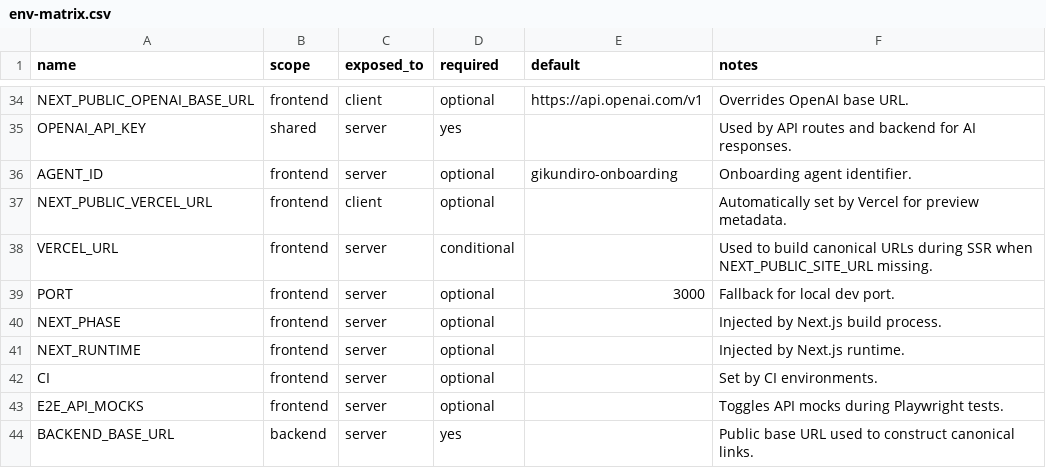
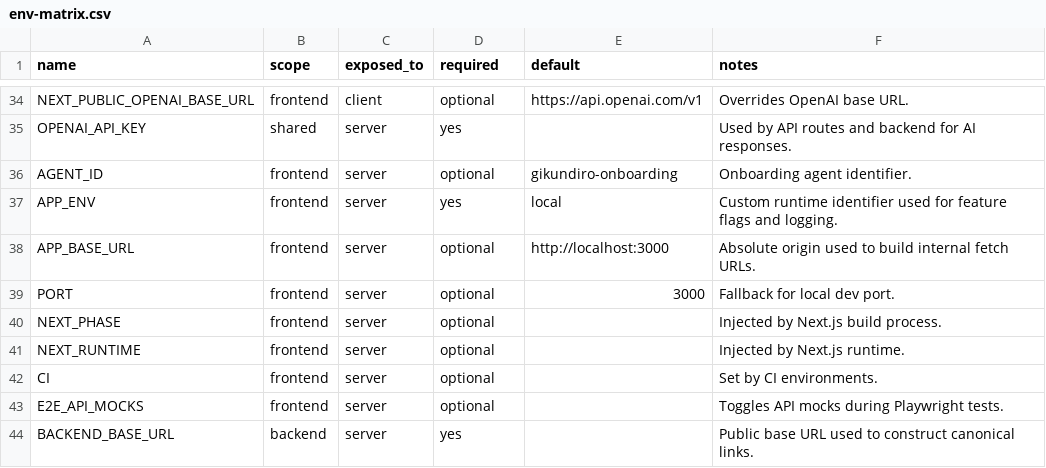
Before and after one commit to ikanisa/abareyo, a CSV file: audit/env-matrix.csv, drawn as a sheet; only a part is shown, gaps mark what is left out.

Commit message:
refactor: replace vercel env fallbacks with runtime config

```diff
--- a/audit/env-matrix.csv
+++ b/audit/env-matrix.csv
@@ -36,4 +36,4 @@ OPENAI_API_KEY,shared,server,yes,,Used by API routes and backend for AI response
 AGENT_ID,frontend,server,optional,"gikundiro-onboarding",Onboarding agent identifier.
-NEXT_PUBLIC_VERCEL_URL,frontend,client,optional,,Automatically set by Vercel for preview metadata.
-VERCEL_URL,frontend,server,conditional,,Used to build canonical URLs during SSR when NEXT_PUBLIC_SITE_URL missing.
+APP_ENV,frontend,server,yes,"local",Custom runtime identifier used for feature flags and logging.
+APP_BASE_URL,frontend,server,optional,"http://localhost:3000",Absolute origin used to build internal fetch URLs.
 PORT,frontend,server,optional,"3000",Fallback for local dev port.
```
Also changed, not shown: 11 other files.
